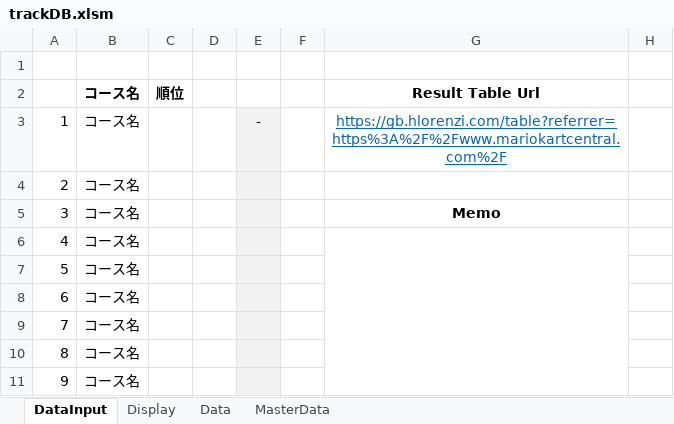
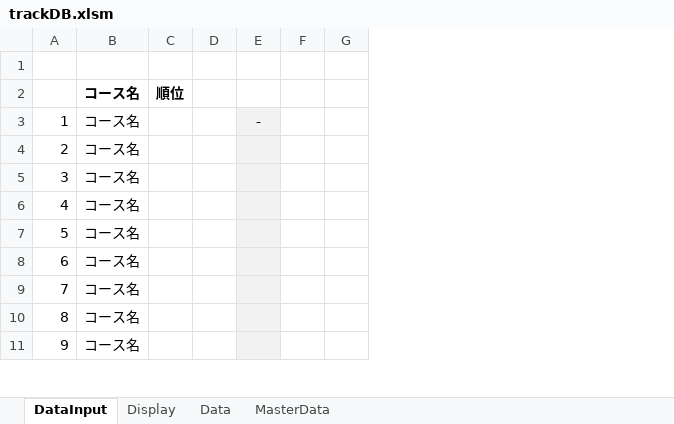
Before and after one commit to usui324/MK8DX_track_db, an Excel workbook: trackDB.xlsm, sheet DataInput, drawn as a sheet; only a part is shown; values as stored, in another font and other column widths than the file's, no borders; charts and pictures not drawn; the diff names each change by its address in the sheet, - before the commit and + after, or states it on an @@ line.

Commit message:
MEMO欄の削除とシート遷移ボタンの追加

```diff
--- a/trackDB.xlsm (sheet DataInput)
+++ b/trackDB.xlsm (sheet DataInput)
-column G, rows 2-5: Result Table Url | https://gb.hlorenzi.com/table?referrer=https%3A%2F%2Fwww.mariokartcentral.com%2F |  | Memo
```
Also changed, not shown: formulas that keep their value, charts or pictures.
